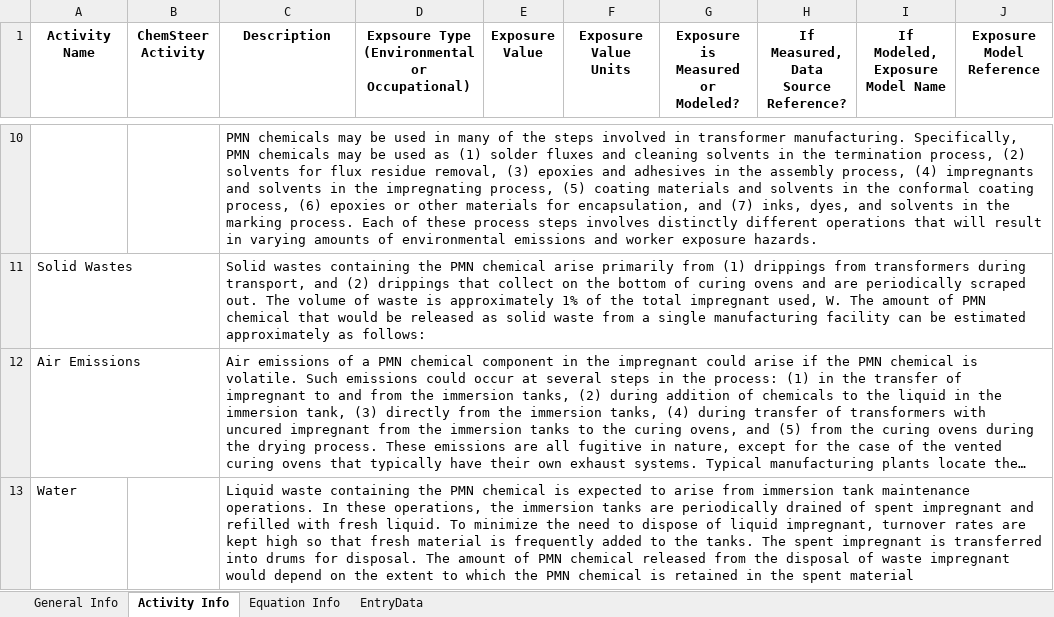
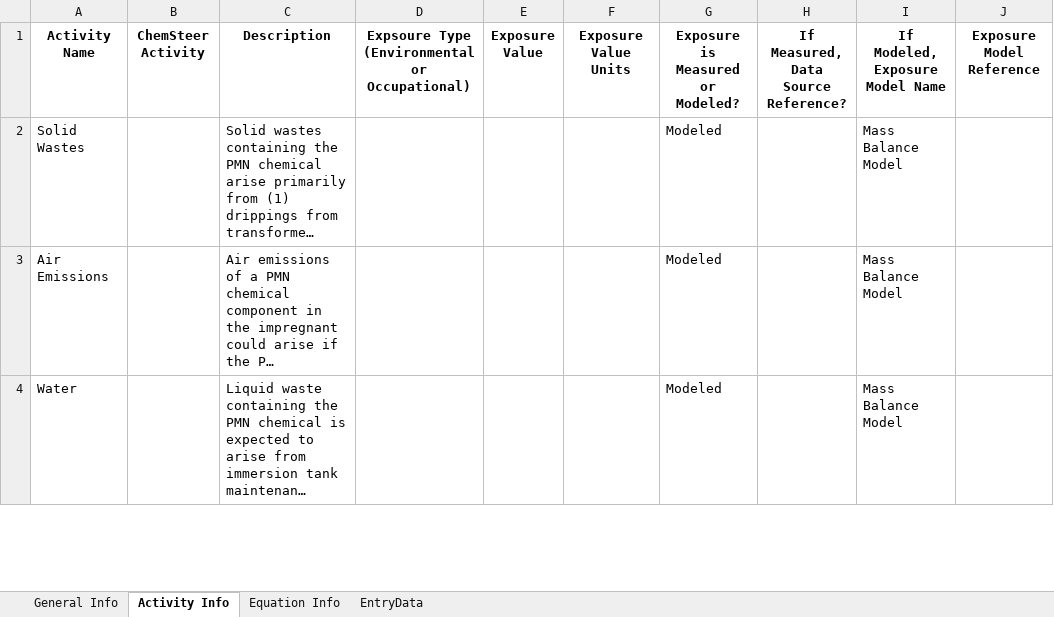
Before and after one commit to wbarret1/GenericScenarioEvaluation, an Excel workbook: GenericScenarioEvaluation/Reviewed Scenarios/BB/Transformer Manufacturing Draft.xlsx, sheet Activity Info, drawn as a sheet; only a part is shown, gaps mark what is left out; long unchanged cells end in …; values as stored, in another font and other column widths than the file's, no borders; removed rows and columns are numbered as before the commit, all else as after; the diff covers the shown part only; the diff names each change by its address in the sheet, - before the commit and + after, or states it on an @@ line.

Commit message:
Updaate to capture models and fix reviews.

```diff
--- a/GenericScenarioEvaluation/Reviewed Scenarios/BB/Transformer Manufacturing Draft.xlsx (sheet Activity Info)
+++ b/GenericScenarioEvaluation/Reviewed Scenarios/BB/Transformer Manufacturing Draft.xlsx (sheet Activity Info)
-row 10:  |  | PMN chemicals may be used in many of the steps involved in transformer manufacturing. Specifically, PMN chemicals may be used as (1) solder fluxes and cleaning solvents in the termination process, (2) solvents for flux residue removal, (3) epoxies and adhesives in the assembly process, (4) impregnants and solvents in the impregnating process, (5) coating materials and solvents in the conformal coating process, (6) epoxies or other materials for encapsulation, and (7) inks, dyes, and solvents in the marking process. Each of these process steps involves distinctly different operations that will result in varying amounts of environmental emissions and worker exposure hazards.
-G2:G4 (Exposure is Measured or Modeled?): (empty)
+G2:G4 (Exposure is Measured or Modeled?): Modeled
-I2:I4 (If Modeled, Exposure Model Name): (empty)
+I2:I4 (If Modeled, Exposure Model Name): Mass Balance Model
```
Also changed, not shown: 9 removed rows and 4 edited cells elsewhere in this sheet, sheet EntryData, GenericScenarioEvaluation/Reviewed Scenarios/BB/Film Deposition in Integrated Circuit Fabrication Draft.xlsx, GenericScenarioEvaluation/Reviewed Scenarios/BB/Flexographic Printing Draft.xlsx, 15 other files.
